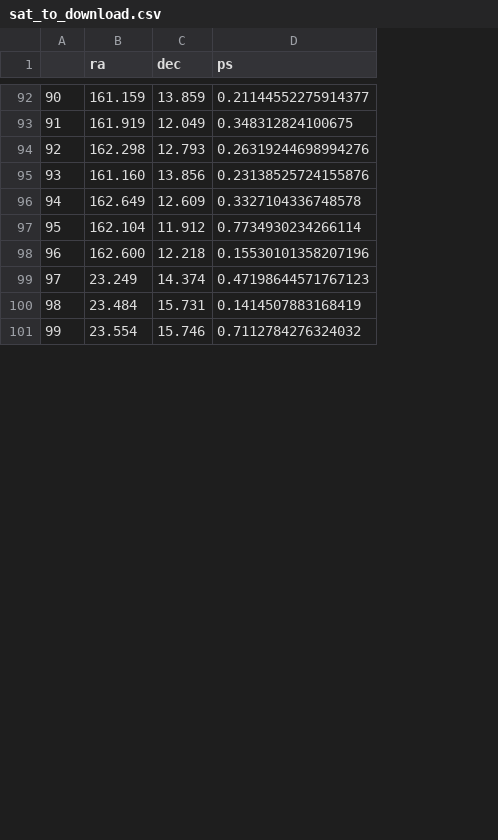
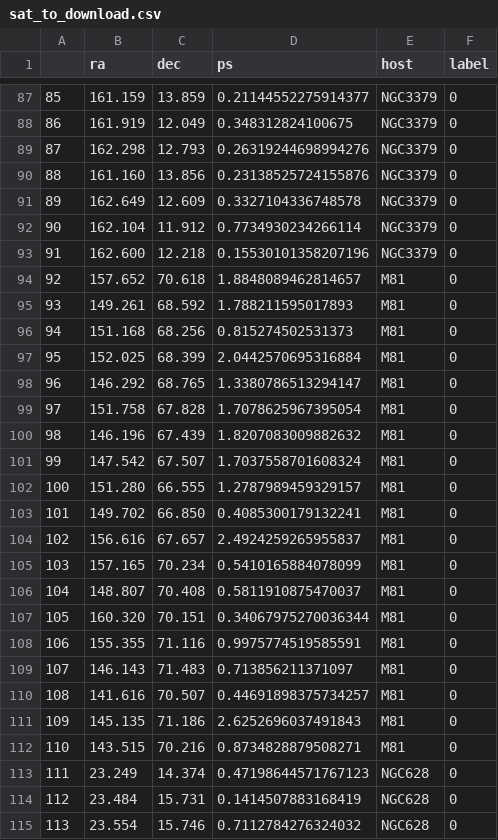
Before and after one commit to marcos1561/deepfuse, a CSV file: data/sat_to_download.csv, drawn as a sheet; only a part is shown, gaps mark what is left out; the diff covers the shown part only; the diff names each change by its address in the sheet, - before the commit and + after, or states it on an @@ line.

Commit message:
Download sky region and divide into segments

```diff
--- a/data/sat_to_download.csv
+++ b/data/sat_to_download.csv
+column E (host), rows 87-93: all NGC3379; rows 113-115: all NGC628
+column F (label), rows 87-93: all 0; rows 113-115: all 0
@@ column A renumbered from row 18 down @@
+row 94: 92 | 157.652 | 70.618 | 1.8848089462814657 | M81 | 0
+row 95: 93 | 149.261 | 68.592 | 1.788211595017893 | M81 | 0
+row 96: 94 | 151.168 | 68.256 | 0.815274502531373 | M81 | 0
+row 97: 95 | 152.025 | 68.399 | 2.0442570695316884 | M81 | 0
+row 98: 96 | 146.292 | 68.765 | 1.3380786513294147 | M81 | 0
+row 99: 97 | 151.758 | 67.828 | 1.7078625967395054 | M81 | 0
+row 100: 98 | 146.196 | 67.439 | 1.8207083009882632 | M81 | 0
+row 101: 99 | 147.542 | 67.507 | 1.7037558701608324 | M81 | 0
+row 102: 100 | 151.280 | 66.555 | 1.2787989459329157 | M81 | 0
+row 103: 101 | 149.702 | 66.850 | 0.4085300179132241 | M81 | 0
+row 104: 102 | 156.616 | 67.657 | 2.4924259265955837 | M81 | 0
+row 105: 103 | 157.165 | 70.234 | 0.5410165884078099 | M81 | 0
+row 106: 104 | 148.807 | 70.408 | 0.5811910875470037 | M81 | 0
+row 107: 105 | 160.320 | 70.151 | 0.34067975270036344 | M81 | 0
+row 108: 106 | 155.355 | 71.116 | 0.9975774519585591 | M81 | 0
+row 109: 107 | 146.143 | 71.483 | 0.713856211371097 | M81 | 0
+row 110: 108 | 141.616 | 70.507 | 0.44691898375734257 | M81 | 0
+row 111: 109 | 145.135 | 71.186 | 2.6252696037491843 | M81 | 0
+row 112: 110 | 143.515 | 70.216 | 0.8734828879508271 | M81 | 0
```
Also changed, not shown: 5 removed rows elsewhere in this file, data/tables/ELVES_host.csv, 14 other files.
